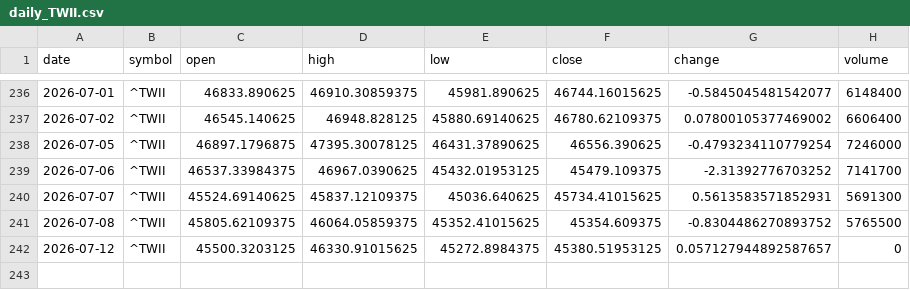
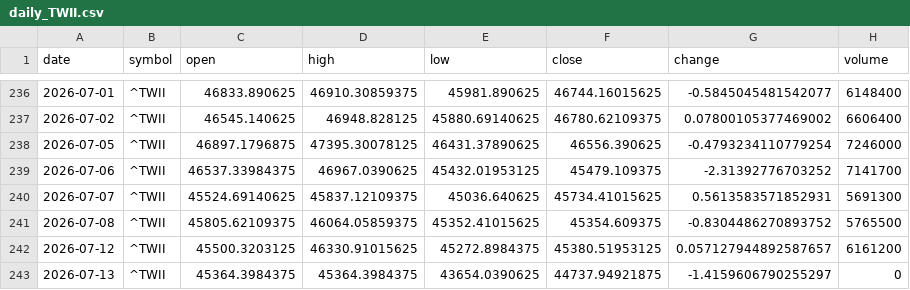
Before and after one commit to timhun/daily-podcast-stk, a CSV file: data/market/daily_TWII.csv, drawn as a sheet; only a part is shown, gaps mark what is left out.

```diff
--- a/data/market/daily_TWII.csv
+++ b/data/market/daily_TWII.csv
@@ -241,2 +241,3 @@ date,symbol,open,high,low,close,change,volume
 2026-07-08,^TWII,45805.62109375,46064.05859375,45352.41015625,45354.609375,-0.8304486270893752,5765500
-2026-07-12,^TWII,45500.3203125,46330.91015625,45272.8984375,45380.51953125,0.057127944892587657,0
+2026-07-12,^TWII,45500.3203125,46330.91015625,45272.8984375,45380.51953125,0.057127944892587657,6161200
+2026-07-13,^TWII,45364.3984375,45364.3984375,43654.0390625,44737.94921875,-1.4159606790255297,0
```
Also changed, not shown: data/market/daily_0050_TW.csv, data/market/daily_2330_TW.csv, 9 other files.
